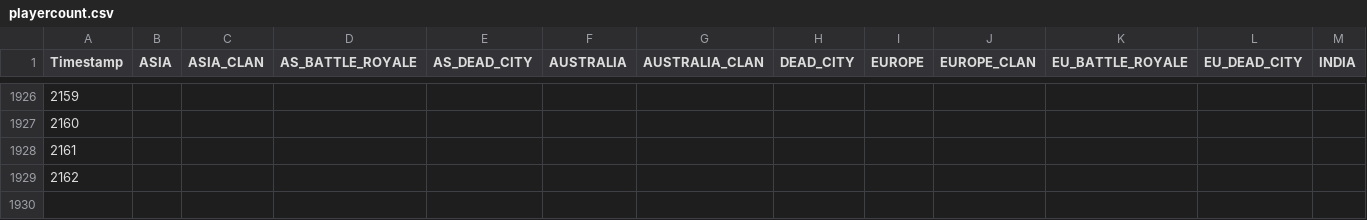
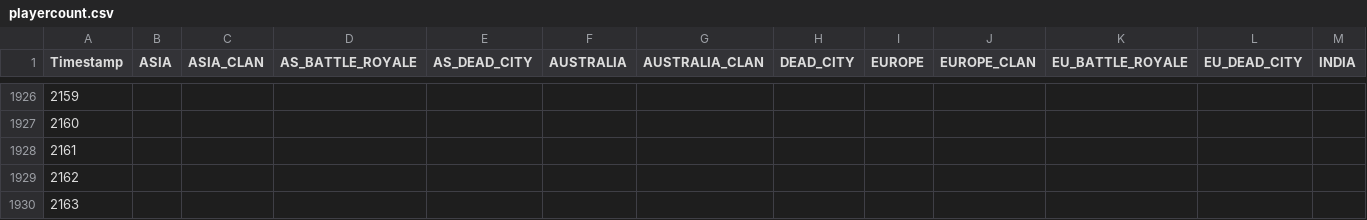
Before and after one commit to EpicEfeathers/wb, a CSV file: data/playercount.csv, drawn as a sheet; only a part is shown, gaps mark what is left out; rows hold the shown columns only; the diff names each change by its address in the sheet, - before the commit and + after, or states it on an @@ line.

```diff
--- a/data/playercount.csv
+++ b/data/playercount.csv
+row 1930: 2163
```
